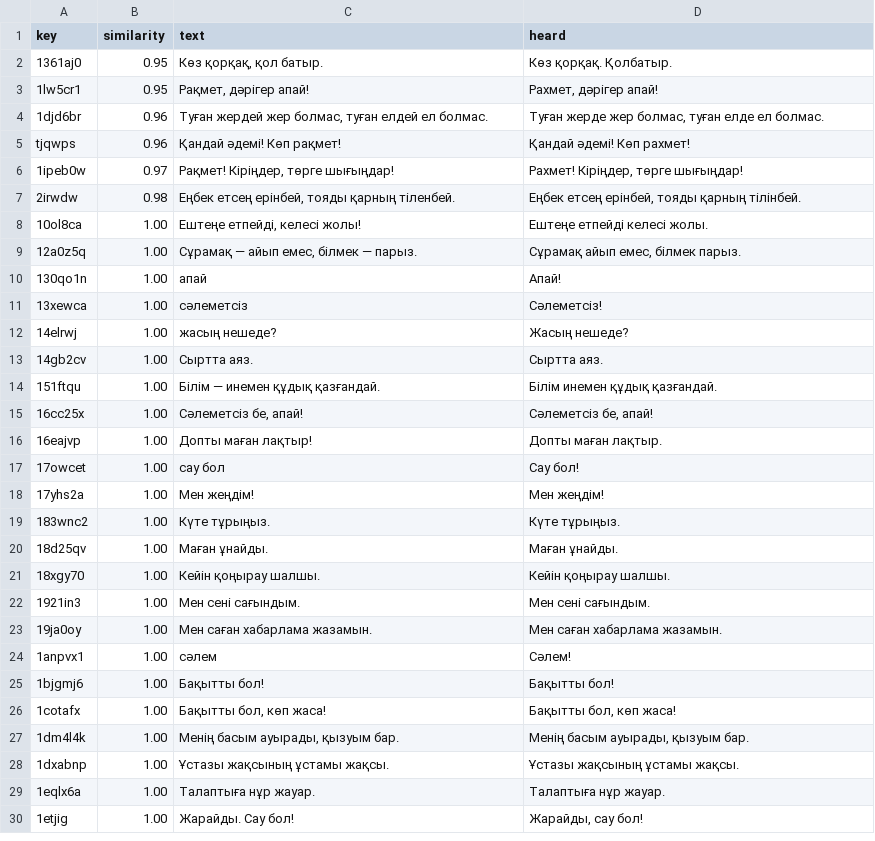
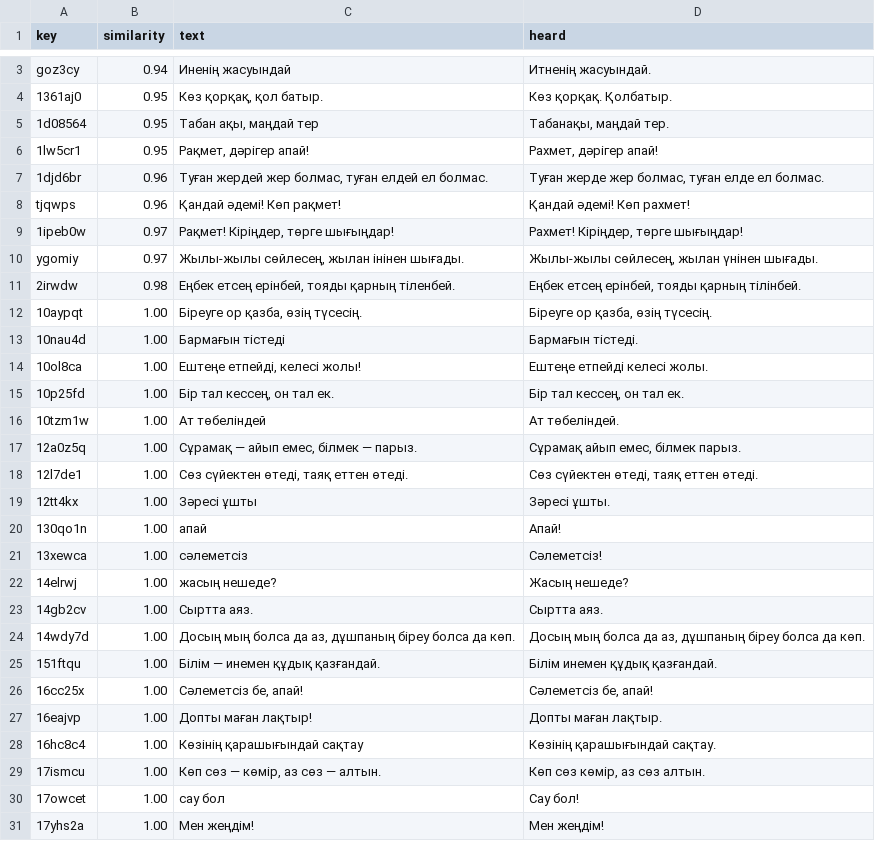
Before and after one commit to hwp20rkz-byte/RNM26, a CSV file: kazakh-kids-app/web/audio-tomiris/verify.csv, drawn as a sheet; only a part is shown, gaps mark what is left out; the shorter side is filled out with more unchanged rows; the diff covers the shown part only.

```diff
--- a/kazakh-kids-app/web/audio-tomiris/verify.csv
+++ b/kazakh-kids-app/web/audio-tomiris/verify.csv
@@ -2,2 +3,4 @@ key,similarity,text,heard
+"goz3cy","0.94","Иненің жасуындай","Итненің жасуындай."
 "1361aj0","0.95","Көз қорқақ, қол батыр.","Көз қорқақ. Қолбатыр."
+"1d08564","0.95","Табан ақы, маңдай тер","Табанақы, маңдай тер."
 "1lw5cr1","0.95","Рақмет, дәрігер апай!","Рахмет, дәрігер апай!"
@@ -6,5 +9,12 @@ key,similarity,text,heard
 "1ipeb0w","0.97","Рақмет! Кіріңдер, төрге шығыңдар!","Рахмет! Кіріңдер, төрге шығыңдар!"
+"ygomiy","0.97","Жылы-жылы сөйлесең, жылан інінен шығады.","Жылы-жылы сөйлесең, жылан үнінен шығады."
 "2irwdw","0.98","Еңбек етсең ерінбей, тояды қарның тіленбей.","Еңбек етсең ерінбей, тояды қарның тілінбей."
+"10aypqt","1.00","Біреуге ор қазба, өзің түсесің.","Біреуге ор қазба, өзің түсесің."
+"10nau4d","1.00","Бармағын тістеді","Бармағын тістеді."
 "10ol8ca","1.00","Ештеңе етпейді, келесі жолы!","Ештеңе етпейді келесі жолы."
+"10p25fd","1.00","Бір тал кессең, он тал ек.","Бір тал кессең, он тал ек."
+"10tzm1w","1.00","Ат төбеліндей","Ат төбеліндей."
 "12a0z5q","1.00","Сұрамақ — айып емес, білмек — парыз.","Сұрамақ айып емес, білмек парыз."
+"12l7de1","1.00","Сөз сүйектен өтеді, таяқ еттен өтеді.","Сөз сүйектен өтеді, таяқ еттен өтеді."
+"12tt4kx","1.00","Зәресі ұшты","Зәресі ұшты."
 "130qo1n","1.00","апай","Апай!"
@@ -13,2 +23,3 @@ key,similarity,text,heard
 "14gb2cv","1.00","Сыртта аяз.","Сыртта аяз."
+"14wdy7d","1.00","Досың мың болса да аз, дұшпаның біреу болса да көп.","Досың мың болса да аз, дұшпаның біреу болса да көп."
 "151ftqu","1.00","Білім — инемен құдық қазғандай.","Білім инемен құдық қазғандай."
@@ -16,2 +27,4 @@ key,similarity,text,heard
 "16eajvp","1.00","Допты маған лақтыр!","Допты маған лақтыр."
+"16hc8c4","1.00","Көзінің қарашығындай сақтау","Көзінің қарашығындай сақтау."
+"17ismcu","1.00","Көп сөз — көмір, аз сөз — алтын.","Көп сөз көмір, аз сөз алтын."
 "17owcet","1.00","сау бол","Сау бол!"
```
Also changed, not shown: 38 added rows elsewhere in this file, 51 other files.
